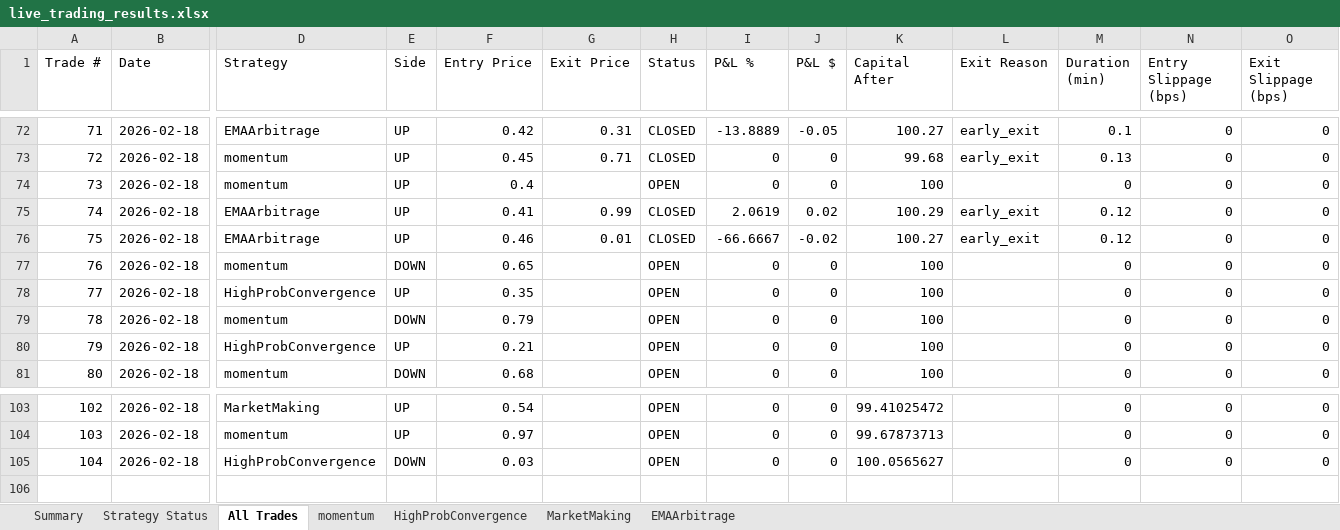
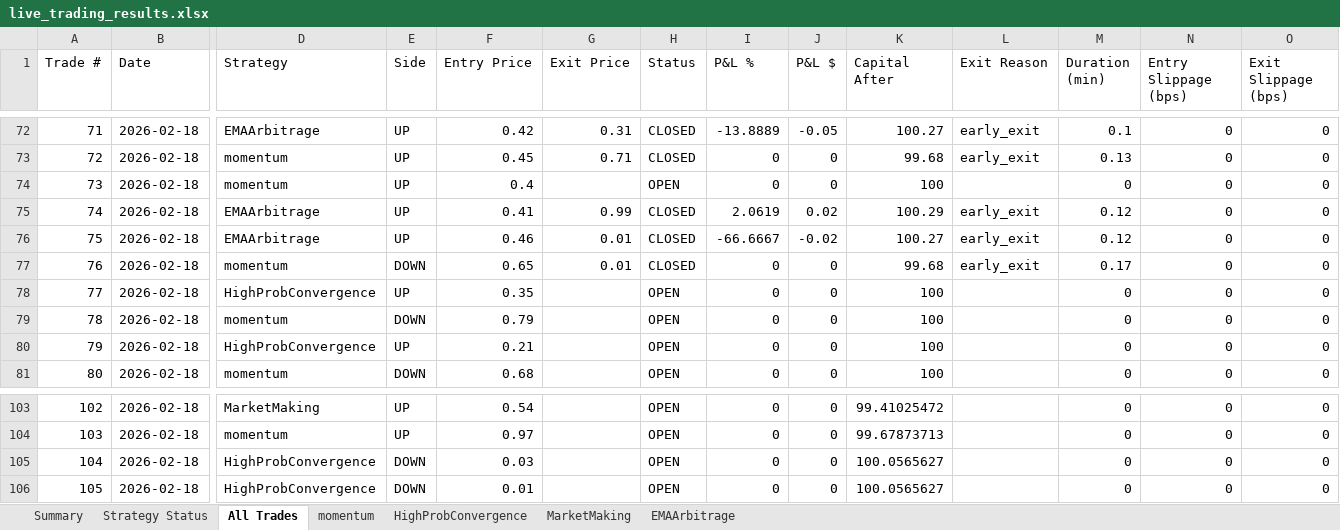
Before and after one commit to herbalclaw/polymarket-strategy-tester, an Excel workbook: live_trading_results.xlsx, sheet All Trades, drawn as a sheet; only a part is shown, gaps mark what is left out; values as stored, in another font and other column widths than the file's, no borders; rows hold the shown columns only; the diff names each change by its address in the sheet, - before the commit and + after, or states it on an @@ line.

Commit message:
Trade #47 closed at 2026-02-18 00:19:24 - unknown UNKNOWN +0.000%

```diff
--- a/live_trading_results.xlsx (sheet All Trades)
+++ b/live_trading_results.xlsx (sheet All Trades)
-G77 (Exit Price): (empty)
+G77 (Exit Price): 0.01
-H77 (Status): OPEN
+H77 (Status): CLOSED
-K77 (Capital After): 100
+K77 (Capital After): 99.68
-L77 (Exit Reason): (empty)
+L77 (Exit Reason): early_exit
-M77 (Duration (min)): 0
+M77 (Duration (min)): 0.17
+row 106: 105 | 2026-02-18 | HighProbConvergence | DOWN | 0.01 |  | OPEN | 0 | 0 | 100.0565627 |  | 0 | 0 | 0
```
Also changed, not shown: sheet HighProbConvergence, sheet momentum, sheet Summary, sheet Strategy Status.
